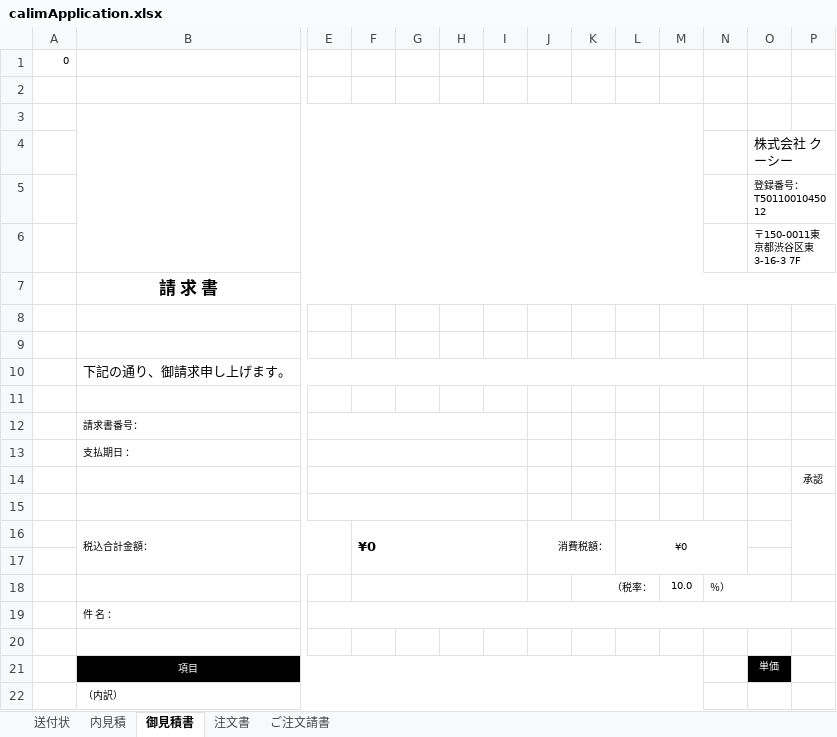
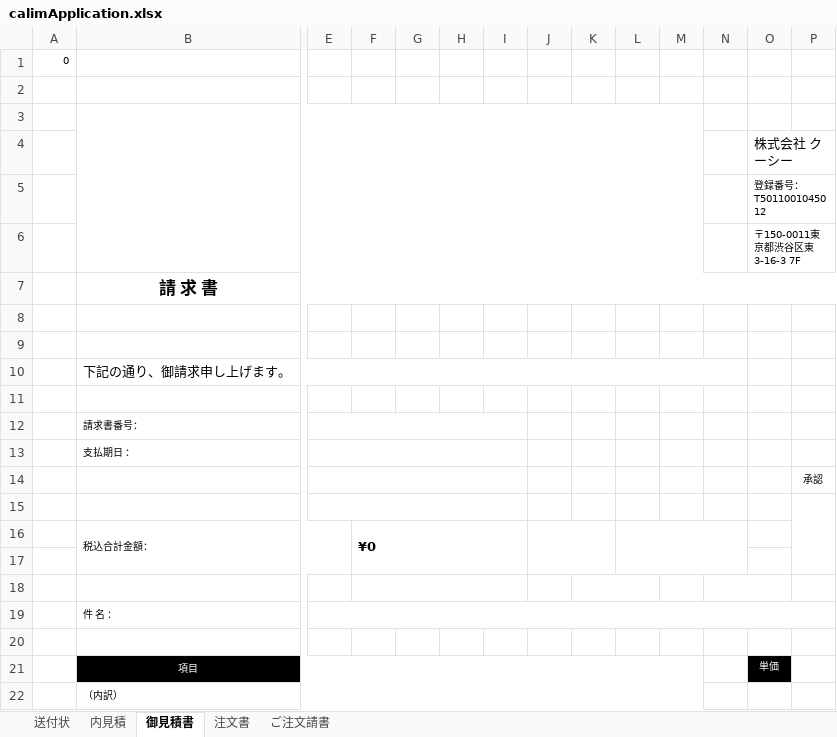
Before and after one commit to Ivankali2020/test, an Excel workbook: calimApplication.xlsx, sheet 御見積書, drawn as a sheet; only a part is shown, gaps mark what is left out; values as stored, in another font and other column widths than the file's, no borders; charts and pictures not drawn; removed rows and columns are numbered as before the commit, all else as after; rows hold the shown columns only; the diff names each change by its address in the sheet, - before the commit and + after, or states it on an @@ line.

Commit message:
add

```diff
--- a/calimApplication.xlsx (sheet 御見積書)
+++ b/calimApplication.xlsx (sheet 御見積書)
-J16: 消費税額：
+J16: (empty)
-L16: ¥0
+L16: (empty)
-row 18:  |  |  | 0 |  |  |  |  | （税率： |  | 10.0 | ％）
+row 18:  |  |  | 0
```
Also changed, not shown: charts or pictures.
